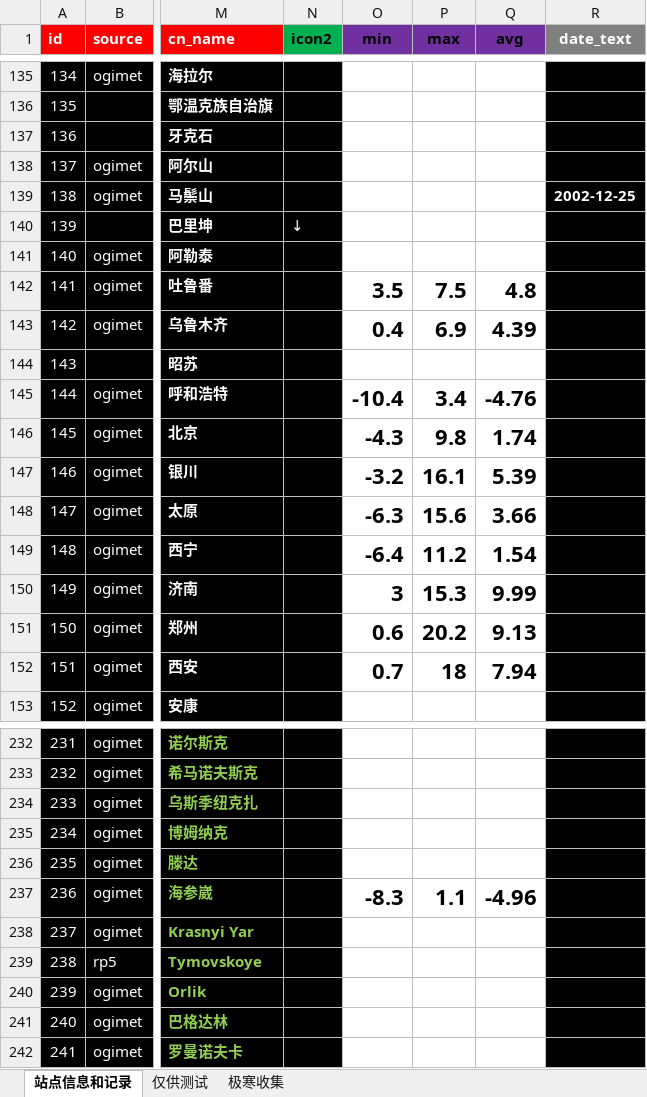
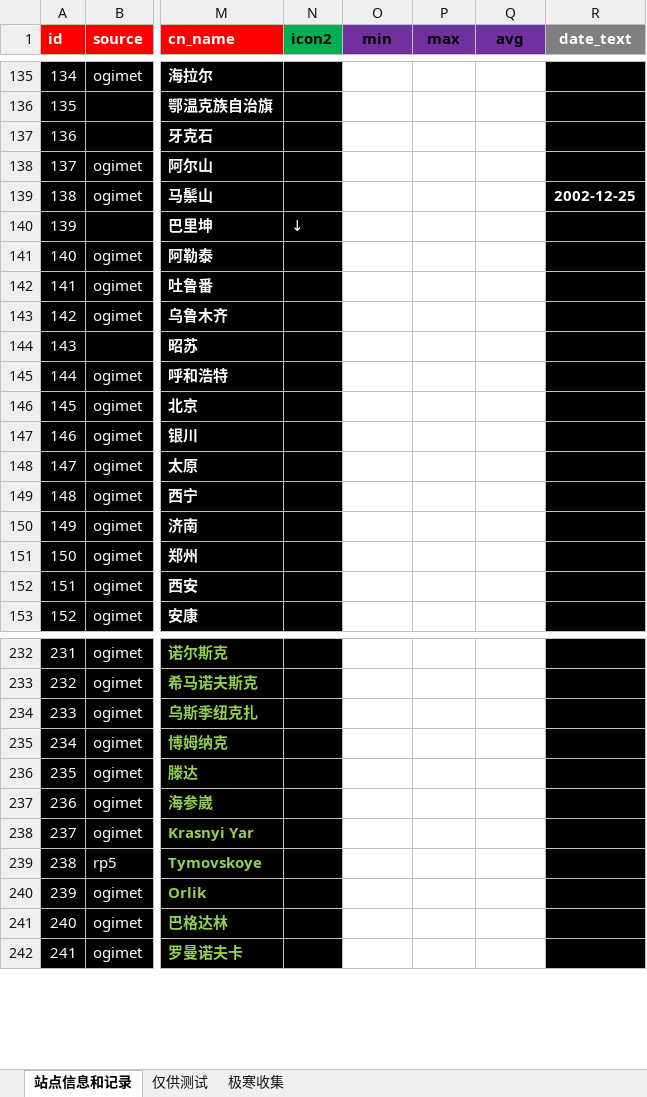
Before and after one commit to qkvkql/default, an Excel workbook: 气象/For_Python_站点信息和记录.xlsx, sheet 站点信息和记录, drawn as a sheet; only a part is shown, gaps mark what is left out; values as stored, in another font and other column widths than the file's, no borders; conditional formats not drawn; the diff covers the shown part only; the diff names each change by its address in the sheet, - before the commit and + after, or states it on an @@ line.

```diff
--- a/气象/For_Python_站点信息和记录.xlsx (sheet 站点信息和记录)
+++ b/气象/For_Python_站点信息和记录.xlsx (sheet 站点信息和记录)
-O142 (min): 3.5
+O142 (min): (empty)
-P142 (max): 7.5
+P142 (max): (empty)
-Q142 (avg): 4.8
+Q142 (avg): (empty)
-O143 (min): 0.4
+O143 (min): (empty)
-P143 (max): 6.9
+P143 (max): (empty)
-Q143 (avg): 4.39
+Q143 (avg): (empty)
-O145 (min): -10.4
+O145 (min): (empty)
-P145 (max): 3.4
+P145 (max): (empty)
-Q145 (avg): -4.76
+Q145 (avg): (empty)
-O146 (min): -4.3
+O146 (min): (empty)
-P146 (max): 9.8
+P146 (max): (empty)
-Q146 (avg): 1.74
+Q146 (avg): (empty)
-O147 (min): -3.2
+O147 (min): (empty)
-P147 (max): 16.1
+P147 (max): (empty)
-Q147 (avg): 5.39
+Q147 (avg): (empty)
-O148 (min): -6.3
+O148 (min): (empty)
-P148 (max): 15.6
+P148 (max): (empty)
-Q148 (avg): 3.66
+Q148 (avg): (empty)
-O149 (min): -6.4
+O149 (min): (empty)
-P149 (max): 11.2
+P149 (max): (empty)
-Q149 (avg): 1.54
+Q149 (avg): (empty)
-O150 (min): 3
+O150 (min): (empty)
-P150 (max): 15.3
+P150 (max): (empty)
-Q150 (avg): 9.99
+Q150 (avg): (empty)
-O151 (min): 0.6
+O151 (min): (empty)
-P151 (max): 20.2
+P151 (max): (empty)
-Q151 (avg): 9.13
+Q151 (avg): (empty)
-O152 (min): 0.7
+O152 (min): (empty)
-P152 (max): 18
+P152 (max): (empty)
-Q152 (avg): 7.94
+Q152 (avg): (empty)
-O237 (min): -8.3
+O237 (min): (empty)
-P237 (max): 1.1
+P237 (max): (empty)
-Q237 (avg): -4.96
+Q237 (avg): (empty)
```
Also changed, not shown: 1 added row, 279 edited cells and row numbers in column A elsewhere in this sheet, 2 other files.
